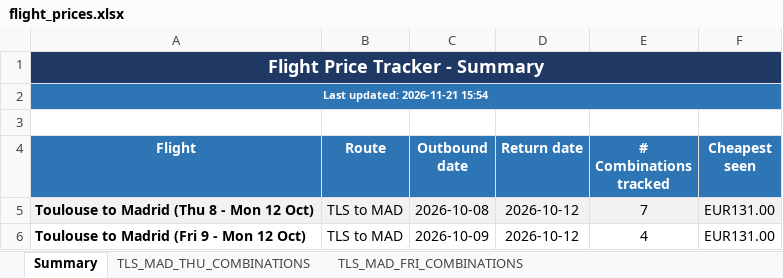
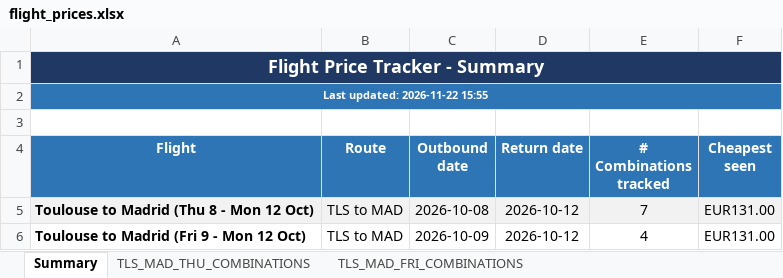
Before and after one commit to DrWu22/flight-tracker, an Excel workbook: flight_prices.xlsx, sheet Summary, drawn as a sheet; values as stored, in another font and other column widths than the file's, no borders; the diff names each change by its address in the sheet, - before the commit and + after, or states it on an @@ line.

```diff
--- a/flight_prices.xlsx (sheet Summary)
+++ b/flight_prices.xlsx (sheet Summary)
-A2 (Flight): Last updated: 2026-11-21 15:54
+A2 (Flight): Last updated: 2026-11-22 15:55
```
Also changed, not shown: 2 other files.
